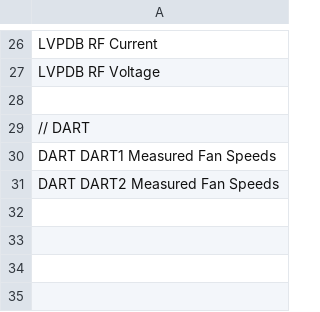
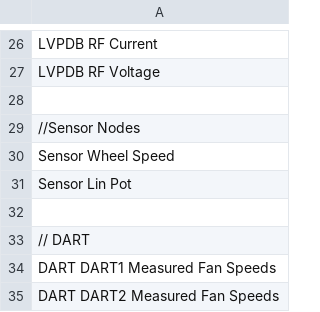
Before and after one commit to Formula-Electric-Berkeley/FEB_CAN_Library_SN3, a CSV file: FEB_CAN_ID.csv, drawn as a sheet; only a part is shown, gaps mark what is left out.

Commit message:
Add sensors

```diff
--- a/FEB_CAN_ID.csv
+++ b/FEB_CAN_ID.csv
@@ -28,2 +28,6 @@ LVPDB RF Voltage
 
+//Sensor Nodes
+Sensor Wheel Speed
+Sensor Lin Pot
+
 // DART
```
Also changed, not shown: 2 other files.
